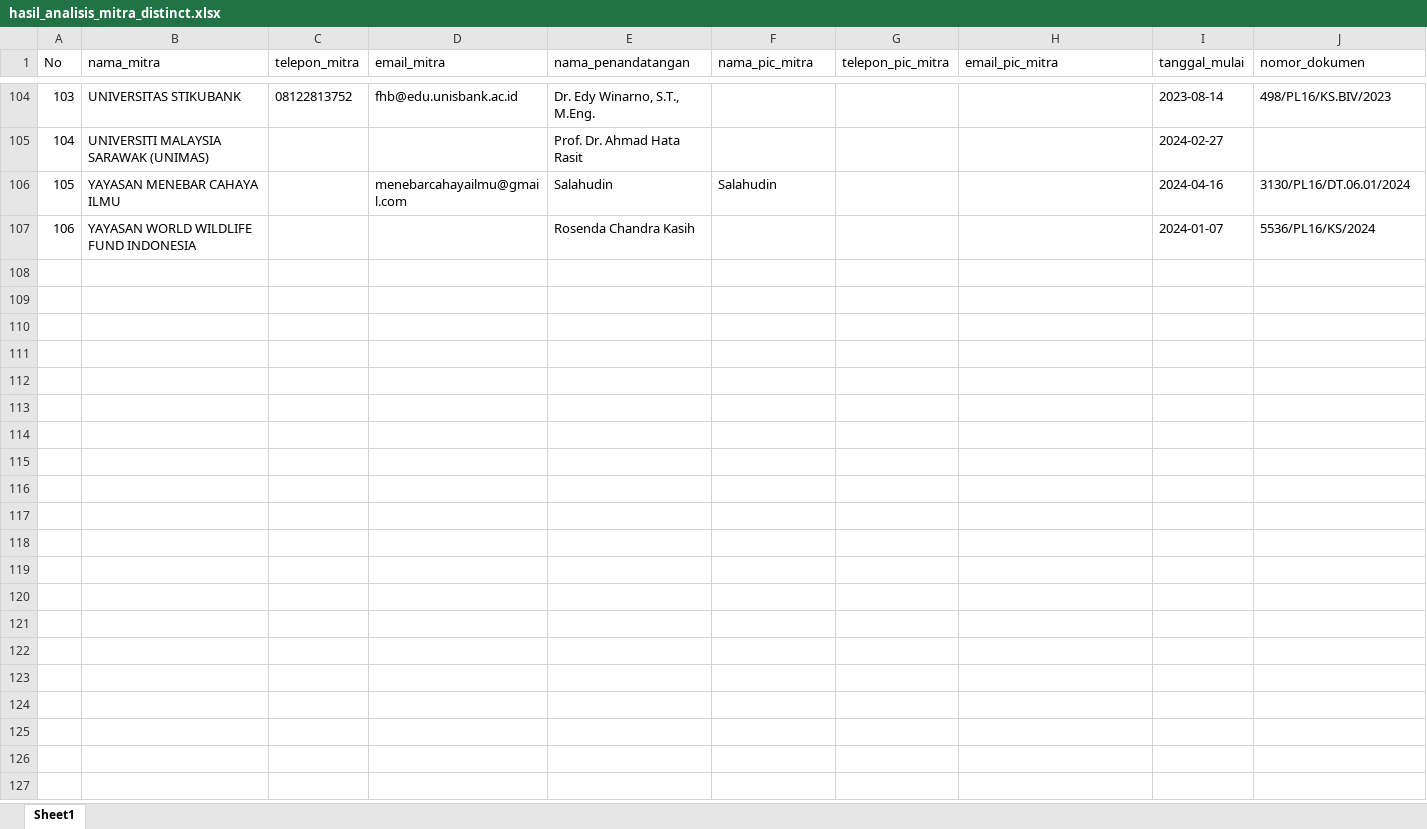
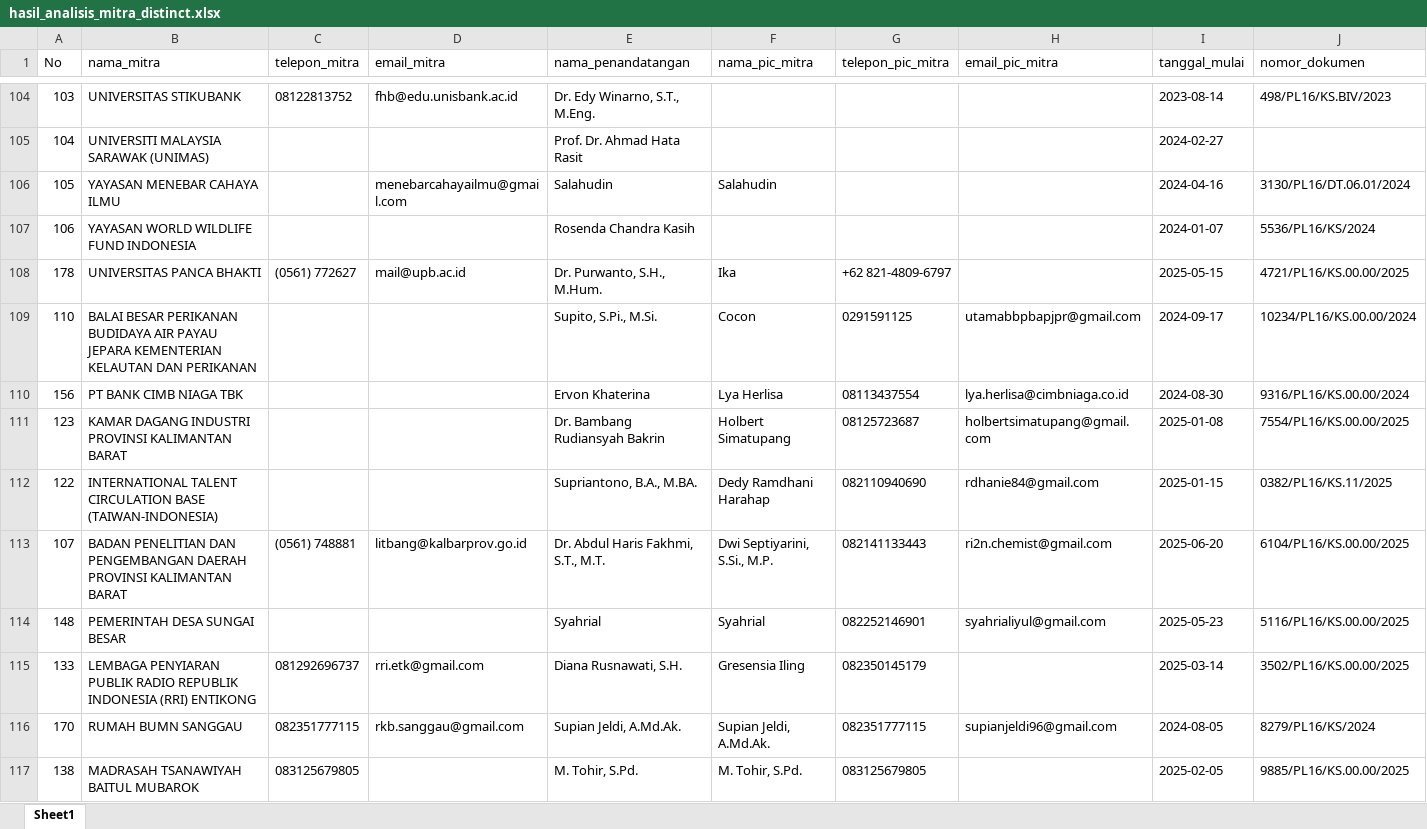
Before and after one commit to yosirodotcom/kerjasama, an Excel workbook: hasil_analisis_mitra_distinct.xlsx, sheet Sheet1, drawn as a sheet; only a part is shown, gaps mark what is left out; values as stored, in another font and other column widths than the file's, no borders; table styles not drawn; rows hold the shown columns only; the diff covers the shown part only; the diff names each change by its address in the sheet, - before the commit and + after, or states it on an @@ line.

```diff
--- a/hasil_analisis_mitra_distinct.xlsx (sheet Sheet1)
+++ b/hasil_analisis_mitra_distinct.xlsx (sheet Sheet1)
@@ row 108 unhidden: 178 | UNIVERSITAS PANCA BHAKTI | (0561) 772627 | mail@upb.ac.id | Dr. Purwanto, S.H., M.Hum. | Ika | +62 821-4809-6797 |  | 2025-05-15 | 4721/PL16/KS.00.00/2025 @@
@@ row 109 unhidden: 110 | BALAI BESAR PERIKANAN BUDIDAYA AIR PAYAU JEPARA KEMENTERIAN KELAUTAN DAN PERIKANAN |  |  | Supito, S.Pi., M.Si. | Cocon | 0291591125 | utamabbpbapjpr@gmail.com | 2024-09-17 | 10234/PL16/KS.00.00/2024 @@
@@ row 110 unhidden: 156 | PT BANK CIMB NIAGA TBK |  |  | Ervon Khaterina | Lya Herlisa | 08113437554 | lya.herlisa@cimbniaga.co.id | 2024-08-30 | 9316/PL16/KS.00.00/2024 @@
@@ row 111 unhidden: 123 | KAMAR DAGANG INDUSTRI PROVINSI KALIMANTAN BARAT |  |  | Dr. Bambang Rudiansyah Bakrin | Holbert Simatupang | 08125723687 | holbertsimatupang@gmail.com | 2025-01-08 | 7554/PL16/KS.00.00/2025 @@
@@ row 112 unhidden: 122 | INTERNATIONAL TALENT CIRCULATION BASE (TAIWAN-INDONESIA) |  |  | Supriantono, B.A., M.BA. | Dedy Ramdhani Harahap | 082110940690 | rdhanie84@gmail.com | 2025-01-15 | 0382/PL16/KS.11/2025 @@
@@ row 113 unhidden: 107 | BADAN PENELITIAN DAN PENGEMBANGAN DAERAH PROVINSI KALIMANTAN BARAT | (0561) 748881 | litbang@kalbarprov.go.id | Dr. Abdul Haris Fakhmi, S.T., M.T. | Dwi Septiyarini, S.Si., M.P. | 082141133443 | ri2n.chemist@gmail.com | 2025-06-20 | 6104/PL16/KS.00.00/2025 @@
@@ row 114 unhidden: 148 | PEMERINTAH DESA SUNGAI BESAR |  |  | Syahrial | Syahrial | 082252146901 | syahrialiyul@gmail.com | 2025-05-23 | 5116/PL16/KS.00.00/2025 @@
@@ row 115 unhidden: 133 | LEMBAGA PENYIARAN PUBLIK RADIO REPUBLIK INDONESIA (RRI) ENTIKONG | 081292696737 | rri.etk@gmail.com | Diana Rusnawati, S.H. | Gresensia Iling | 082350145179 |  | 2025-03-14 | 3502/PL16/KS.00.00/2025 @@
@@ row 116 unhidden: 170 | RUMAH BUMN SANGGAU | 082351777115 | rkb.sanggau@gmail.com | Supian Jeldi, A.Md.Ak. | Supian Jeldi, A.Md.Ak. | 082351777115 | supianjeldi96@gmail.com | 2024-08-05 | 8279/PL16/KS/2024 @@
@@ row 117 unhidden: 138 | MADRASAH TSANAWIYAH BAITUL MUBAROK | 083125679805 |  | M. Tohir, S.Pd. | M. Tohir, S.Pd. | 083125679805 |  | 2025-02-05 | 9885/PL16/KS.00.00/2025 @@
```
Also changed, not shown: 132 hidden or unhidden rows elsewhere in this sheet, 2 other files.
